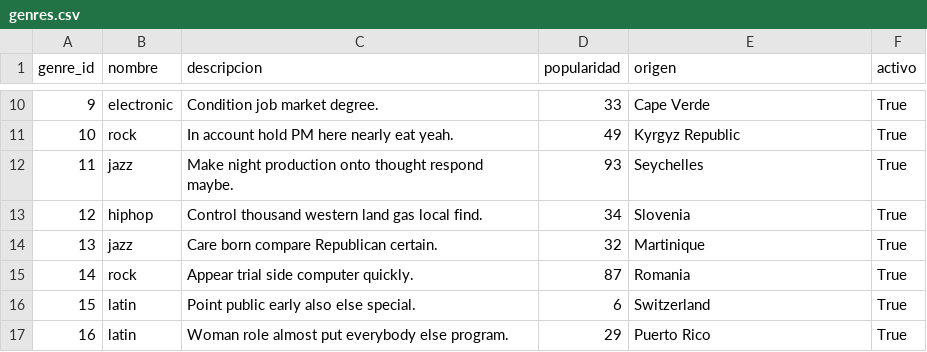
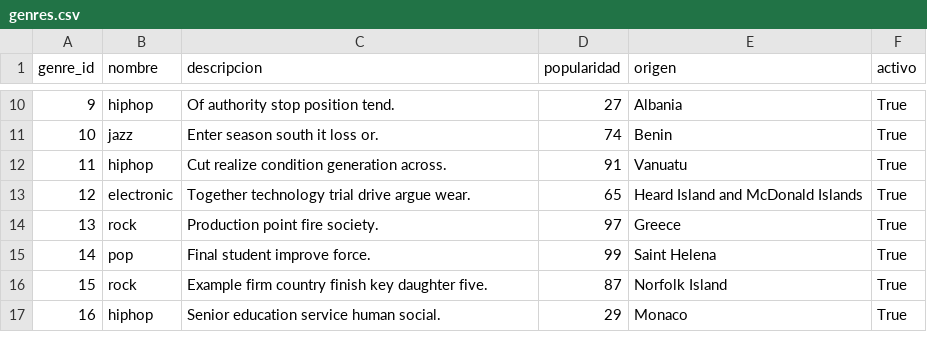
Before and after one commit to DavidDominguez-11/DB2-P2, a CSV file: data/genres.csv, drawn as a sheet; only a part is shown, gaps mark what is left out; the diff covers the shown part only.

```diff
--- a/data/genres.csv
+++ b/data/genres.csv
@@ -10,8 +10,8 @@ genre_id,nombre,descripcion,popularidad,origen,activo
-9,electronic,Condition job market degree.,33,Cape Verde,True
-10,rock,In account hold PM here nearly eat yeah.,49,Kyrgyz Republic,True
-11,jazz,Make night production onto thought respond maybe.,93,Seychelles,True
-12,hiphop,Control thousand western land gas local find.,34,Slovenia,True
-13,jazz,Care born compare Republican certain.,32,Martinique,True
-14,rock,Appear trial side computer quickly.,87,Romania,True
-15,latin,Point public early also else special.,6,Switzerland,True
-16,latin,Woman role almost put everybody else program.,29,Puerto Rico,True
+9,hiphop,Of authority stop position tend.,27,Albania,True
+10,jazz,Enter season south it loss or.,74,Benin,True
+11,hiphop,Cut realize condition generation across.,91,Vanuatu,True
+12,electronic,Together technology trial drive argue wear.,65,Heard Island and McDonald Islands,True
+13,rock,Production point fire society.,97,Greece,True
+14,pop,Final student improve force.,99,Saint Helena,True
+15,rock,Example firm country finish key daughter five.,87,Norfolk Island,True
+16,hiphop,Senior education service human social.,29,Monaco,True
```
Also changed, not shown: 84 edited cells elsewhere in this file, data/artists.csv, data/playlists.csv, 17 other files.
